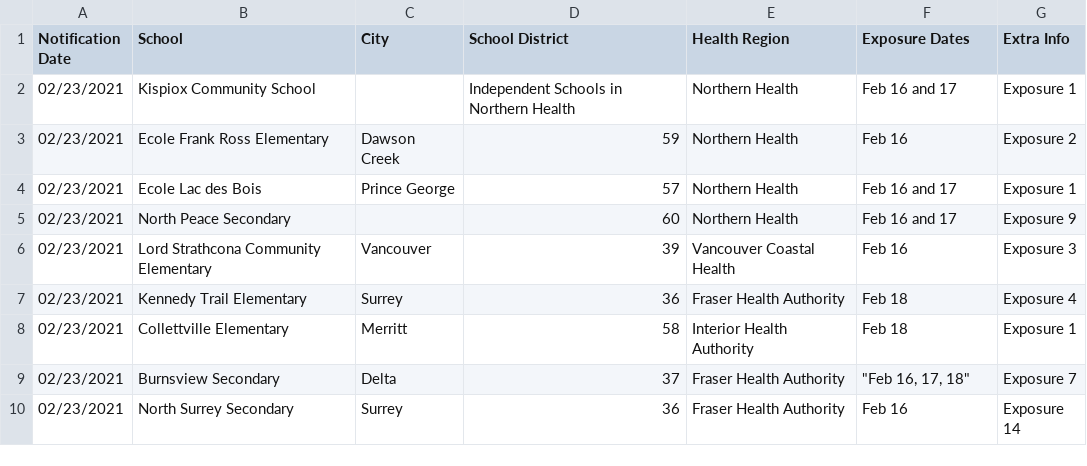
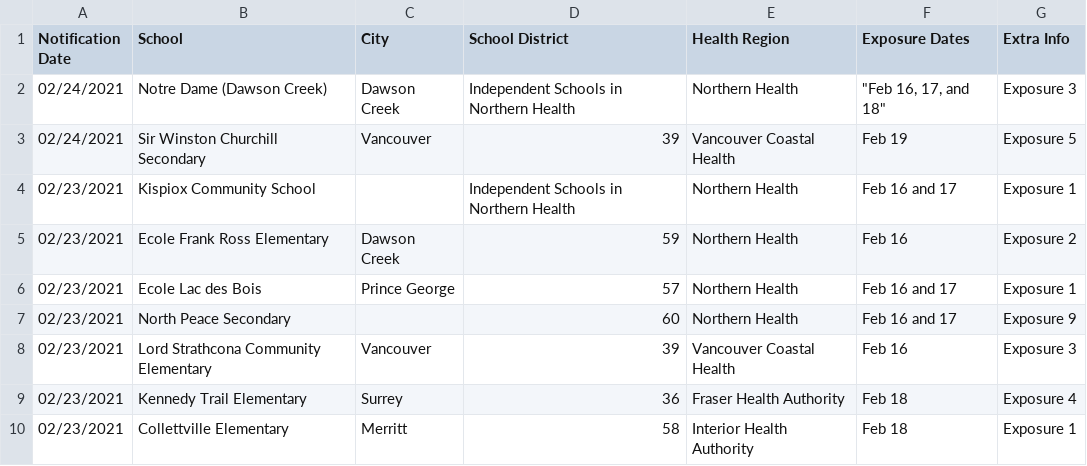
Before and after one commit to spod/bcschoolscoviddata, a CSV file: data/bc_school_covid_events_raw_data.csv, drawn as a sheet; only a part is shown; the shorter side is filled out with more unchanged rows.

```diff
--- a/data/bc_school_covid_events_raw_data.csv
+++ b/data/bc_school_covid_events_raw_data.csv
@@ -1,2 +1,4 @@
 Notification Date,School,City,School District,Health Region,Exposure Dates,Extra Info
+02/24/2021,Notre Dame (Dawson Creek),Dawson Creek,Independent Schools in Northern Health,Northern Health,"""Feb 16, 17, and 18""",Exposure 3
+02/24/2021,Sir Winston Churchill Secondary,Vancouver,39,Vancouver Coastal Health,Feb 19,Exposure 5
 02/23/2021,Kispiox Community School,,Independent Schools in Northern Health,Northern Health,Feb 16 and 17,Exposure 1
```
Also changed, not shown: data/leaderboard.csv, data/raw_data.csv.
